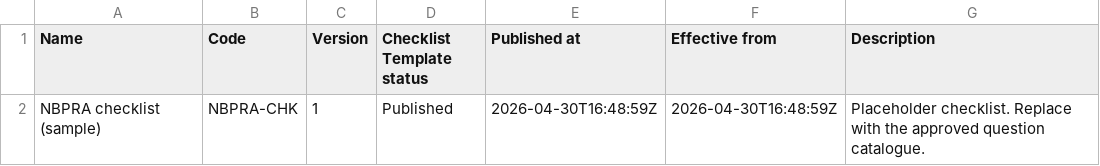
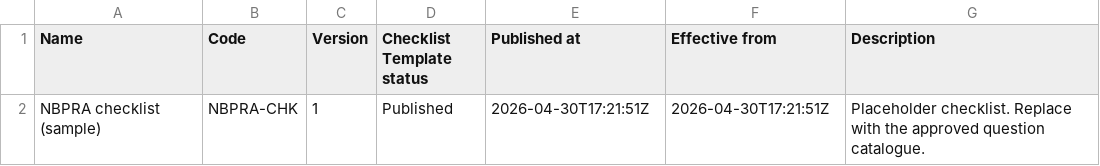
Before and after one commit to minna001/PowerApps-KitControls, a CSV file: apps/nbpra/sample-data/04 Checklist Template.csv, drawn as a sheet.

```diff
--- a/apps/nbpra/sample-data/04 Checklist Template.csv
+++ b/apps/nbpra/sample-data/04 Checklist Template.csv
@@ -1,2 +1,2 @@
 Name,Code,Version,Checklist Template status,Published at,Effective from,Description
-NBPRA checklist (sample),NBPRA-CHK,1,Published,2026-04-30T16:48:59Z,2026-04-30T16:48:59Z,Placeholder checklist. Replace with the approved question catalogue.
+NBPRA checklist (sample),NBPRA-CHK,1,Published,2026-04-30T17:21:51Z,2026-04-30T17:21:51Z,Placeholder checklist. Replace with the approved question catalogue.
```
Also changed, not shown: apps/nbpra/sample-data/02 Committee Meeting.csv, apps/nbpra/sample-data/08 Submission.csv, 34 other files.
